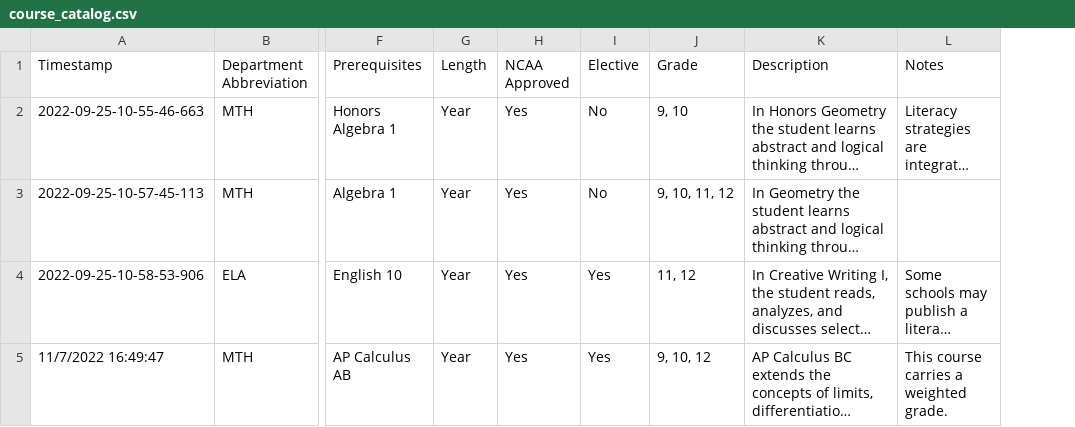
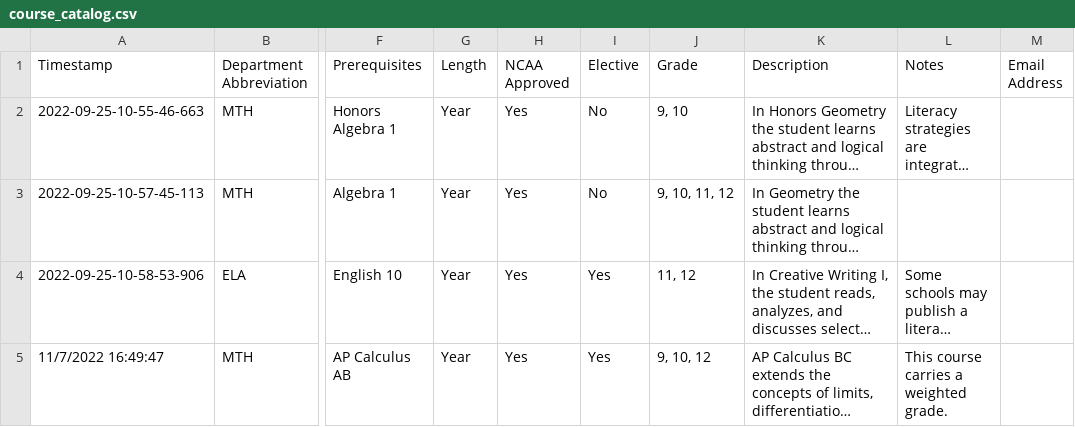
Before and after one commit to jono-openworld/vvhscatalog, a CSV file: course_catalog.csv, drawn as a sheet; only a part is shown, gaps mark what is left out; long unchanged cells end in …; the diff covers the shown part only; the diff names each change by its address in the sheet, - before the commit and + after, or states it on an @@ line.

```diff
--- a/course_catalog.csv
+++ b/course_catalog.csv
+column M (Email Address), empty
```
Also changed, not shown: 1 added row, 2 removed rows and 6 edited cells elsewhere in this file, 3 other files.
